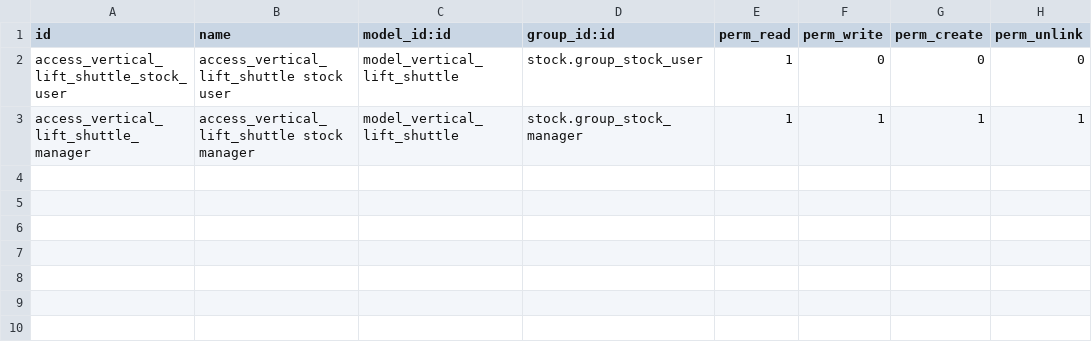
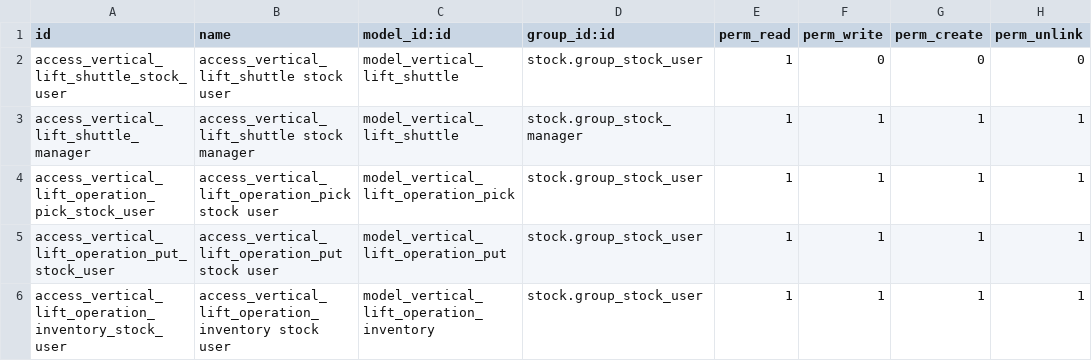
Before and after one commit to LucasTran380381/stock-logistics-warehouse, a CSV file: stock_vertical_lift/security/ir.model.access.csv, drawn as a sheet; the diff names each change by its address in the sheet, - before the commit and + after, or states it on an @@ line.

Commit message:
Split the shuttle operations in different models/views
Namely, the pick/put/inventory operations are now split in
different models.

Pick and Put share a model and customize their behavior, which is pretty
similar. The inventory operation will have a different view and
different workflow.

This changes will ease a lot the customization of the different
workflows and views.

```diff
--- a/stock_vertical_lift/security/ir.model.access.csv
+++ b/stock_vertical_lift/security/ir.model.access.csv
+row 4: access_vertical_lift_operation_pick_stock_user | access_vertical_lift_operation_pick stock user | model_vertical_lift_operation_pick | stock.group_stock_user | 1 | 1 | 1 | 1
+row 5: access_vertical_lift_operation_put_stock_user | access_vertical_lift_operation_put stock user | model_vertical_lift_operation_put | stock.group_stock_user | 1 | 1 | 1 | 1
+row 6: access_vertical_lift_operation_inventory_stock_user | access_vertical_lift_operation_inventory stock user | model_vertical_lift_operation_inventory | stock.group_stock_user | 1 | 1 | 1 | 1
```
Also changed, not shown: 15 other files.
